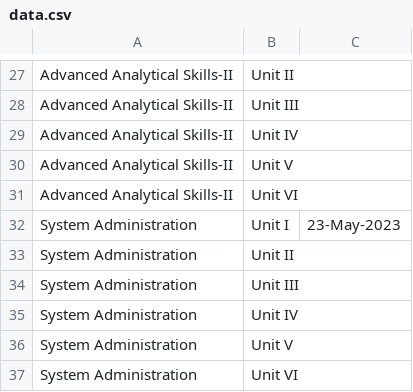
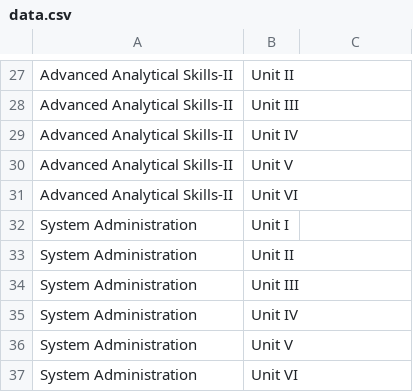
Before and after one commit to yaswanthbb/Study-Mate, a CSV file: data.csv, drawn as a sheet; only a part is shown, gaps mark what is left out; the diff covers the shown part only.

```diff
--- a/data.csv
+++ b/data.csv
@@ -31,3 +31,3 @@ Advanced Analytical Skills-II, Unit V
 Advanced Analytical Skills-II, Unit VI
-System Administration,Unit I,23-May-2023
+System Administration,Unit I
 System Administration,Unit II
```
Also changed, not shown: 5 edited cells elsewhere in this file.
